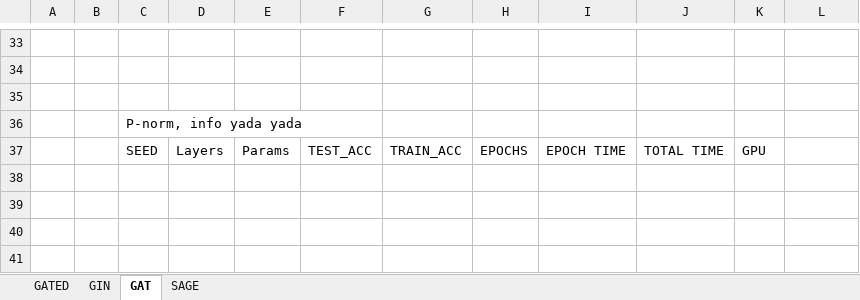
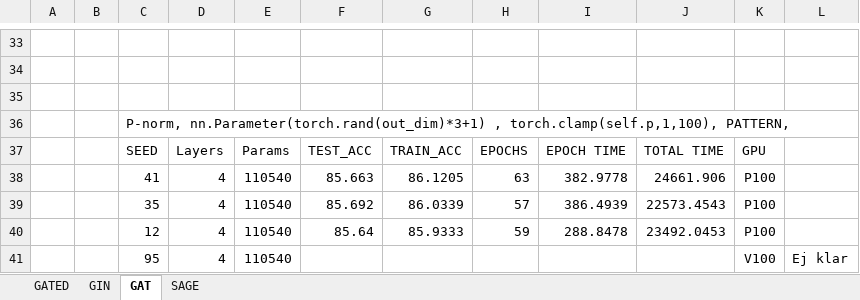
Before and after one commit to NiklasWik/GNN-wAGG, an Excel workbook: Resultat/Resultat.xlsx, sheet GAT, drawn as a sheet; only a part is shown, gaps mark what is left out; values as stored, in another font and other column widths than the file's, no borders; table styles not drawn; the diff names each change by its address in the sheet, - before the commit and + after, or states it on an @@ line.

Commit message:
första 3 GAT 4l pnorm :rocket:

```diff
--- a/Resultat/Resultat.xlsx (sheet GAT)
+++ b/Resultat/Resultat.xlsx (sheet GAT)
-C36: P-norm, info yada yada
+C36: P-norm, nn.Parameter(torch.rand(out_dim)*3+1) , torch.clamp(self.p,1,100), PATTERN,
+row 38:  |  | 41 | 4 | 110540 | 85.663 | 86.1205 | 63 | 382.9778 | 24661.906 | P100
+row 39:  |  | 35 | 4 | 110540 | 85.692 | 86.0339 | 57 | 386.4939 | 22573.4543 | P100
+row 40:  |  | 12 | 4 | 110540 | 85.64 | 85.9333 | 59 | 288.8478 | 23492.0453 | P100
+row 41:  |  | 95 | 4 | 110540 |  |  |  |  |  | V100 | Ej klar
```
